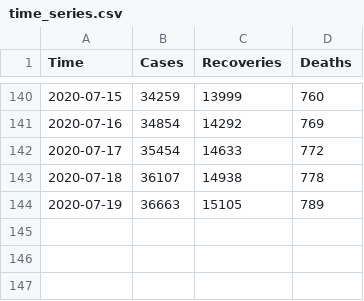
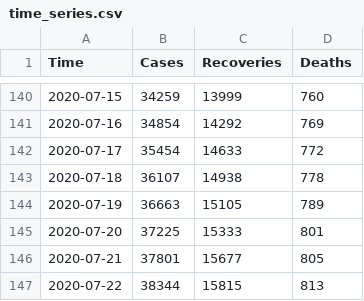
Before and after one commit to omotayo-alade/covid-19-nigeria, a CSV file: time_series.csv, drawn as a sheet; only a part is shown, gaps mark what is left out; the diff names each change by its address in the sheet, - before the commit and + after, or states it on an @@ line.

Commit message:
update data

```diff
--- a/time_series.csv
+++ b/time_series.csv
+row 145: 2020-07-20 | 37225 | 15333 | 801
+row 146: 2020-07-21 | 37801 | 15677 | 805
+row 147: 2020-07-22 | 38344 | 15815 | 813
```
Also changed, not shown: covid_nigeria.csv, 6 other files.
